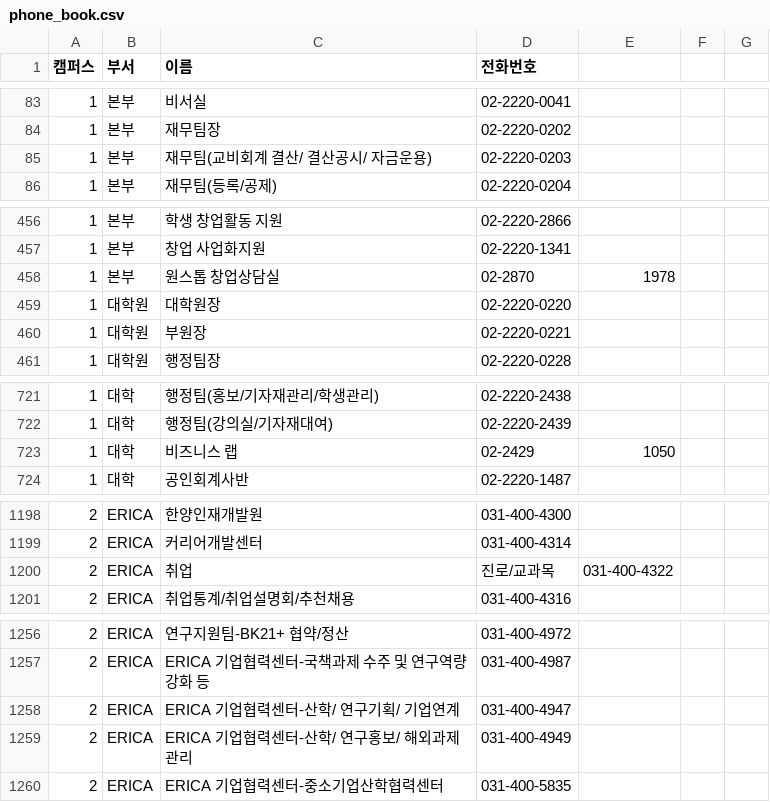
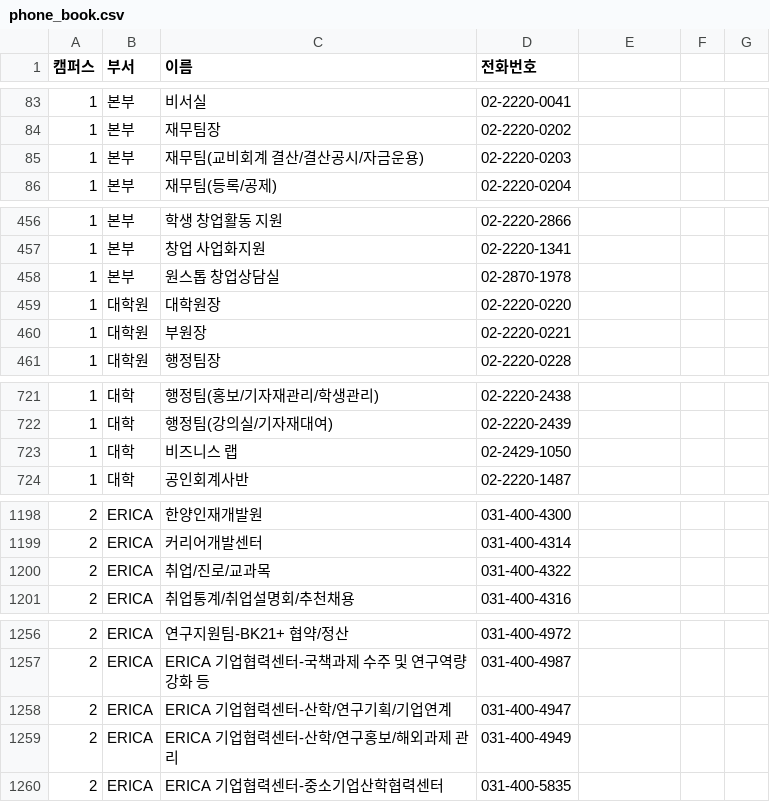
Before and after one commit to jil8885/API-for-ERICA, a CSV file: school/phone_book.csv, drawn as a sheet; only a part is shown, gaps mark what is left out; the diff covers the shown part only.

```diff
--- a/school/phone_book.csv
+++ b/school/phone_book.csv
@@ -84,3 +84,3 @@
 1,본부,재무팀장,02-2220-0202
-1,본부,재무팀(교비회계 결산/ 결산공시/ 자금운용),02-2220-0203
+1,본부,재무팀(교비회계 결산/결산공시/자금운용),02-2220-0203
 1,본부,재무팀(등록/공제),02-2220-0204
@@ -457,3 +457,3 @@
 1,본부,창업 사업화지원,02-2220-1341
-1,본부,원스톱 창업상담실,02-2870, 1978
+1,본부,원스톱 창업상담실,02-2870-1978
 1,대학원,대학원장,02-2220-0220
@@ -722,3 +722,3 @@
 1,대학,행정팀(강의실/기자재대여),02-2220-2439
-1,대학,비즈니스 랩,02-2429 , 1050
+1,대학,비즈니스 랩,02-2429-1050
 1,대학,공인회계사반,02-2220-1487
@@ -1199,3 +1199,3 @@
 2,ERICA,커리어개발센터,031-400-4314
-2,ERICA,취업, 진로/교과목,031-400-4322
+2,ERICA,취업/진로/교과목,031-400-4322
 2,ERICA,취업통계/취업설명회/추천채용,031-400-4316
@@ -1257,4 +1257,4 @@
 2,ERICA,ERICA 기업협력센터-국책과제 수주 및 연구역량강화 등,031-400-4987
-2,ERICA,ERICA 기업협력센터-산학/ 연구기획/ 기업연계,031-400-4947
-2,ERICA,ERICA 기업협력센터-산학/ 연구홍보/ 해외과제 관리,031-400-4949
+2,ERICA,ERICA 기업협력센터-산학/연구기획/기업연계,031-400-4947
+2,ERICA,ERICA 기업협력센터-산학/연구홍보/해외과제 관리,031-400-4949
 2,ERICA,ERICA 기업협력센터-중소기업산학협력센터,031-400-5835
```
Also changed, not shown: 29 edited cells elsewhere in this file.
